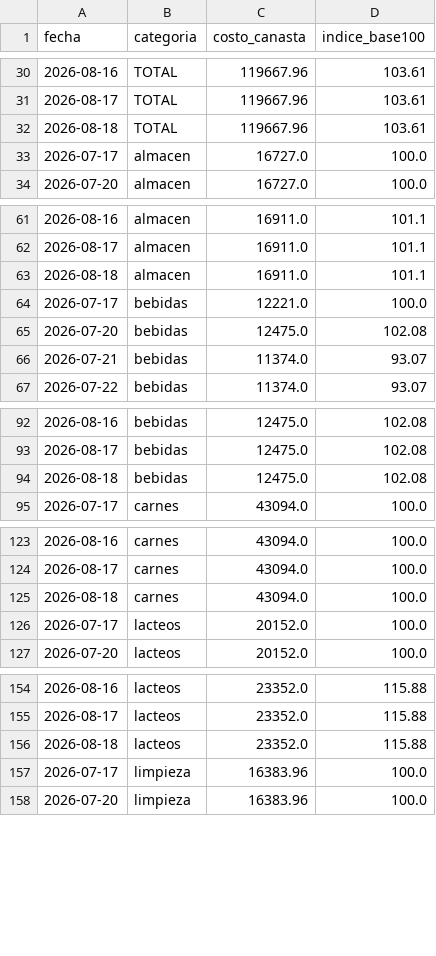
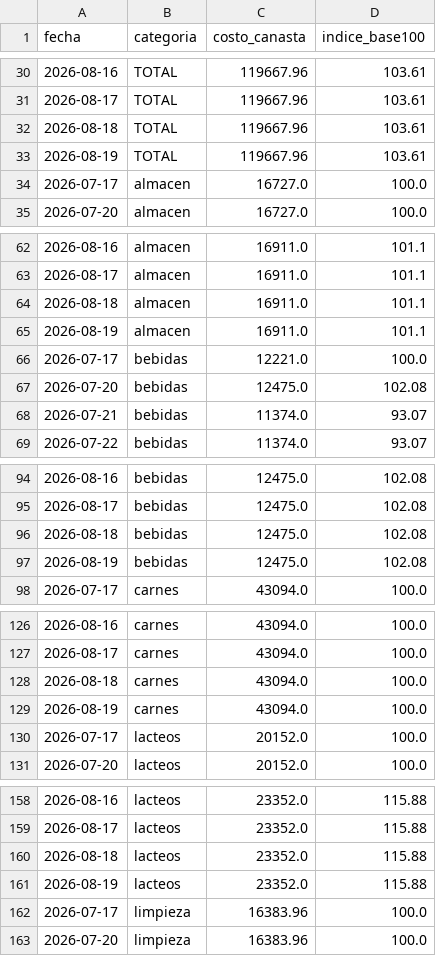
Before and after one commit to licgermancardenas-crypto/precios_argentina2026, a CSV file: data/public/indice_canasta.csv, drawn as a sheet; only a part is shown, gaps mark what is left out; the diff covers the shown part only.

```diff
--- a/data/public/indice_canasta.csv
+++ b/data/public/indice_canasta.csv
@@ -32,2 +32,3 @@ fecha,categoria,costo_canasta,indice_base100
 2026-08-18,TOTAL,119667.96,103.61
+2026-08-19,TOTAL,119667.96,103.61
 2026-07-17,almacen,16727.0,100.0
@@ -63,2 +64,3 @@ fecha,categoria,costo_canasta,indice_base100
 2026-08-18,almacen,16911.0,101.1
+2026-08-19,almacen,16911.0,101.1
 2026-07-17,bebidas,12221.0,100.0
@@ -94,2 +96,3 @@ fecha,categoria,costo_canasta,indice_base100
 2026-08-18,bebidas,12475.0,102.08
+2026-08-19,bebidas,12475.0,102.08
 2026-07-17,carnes,43094.0,100.0
@@ -125,2 +128,3 @@ fecha,categoria,costo_canasta,indice_base100
 2026-08-18,carnes,43094.0,100.0
+2026-08-19,carnes,43094.0,100.0
 2026-07-17,lacteos,20152.0,100.0
@@ -156,2 +160,3 @@ fecha,categoria,costo_canasta,indice_base100
 2026-08-18,lacteos,23352.0,115.88
+2026-08-19,lacteos,23352.0,115.88
 2026-07-17,limpieza,16383.96,100.0
```
Also changed, not shown: 2 added rows elsewhere in this file, data/public/comparador.csv, data/public/regresores.csv, 12 other files.
